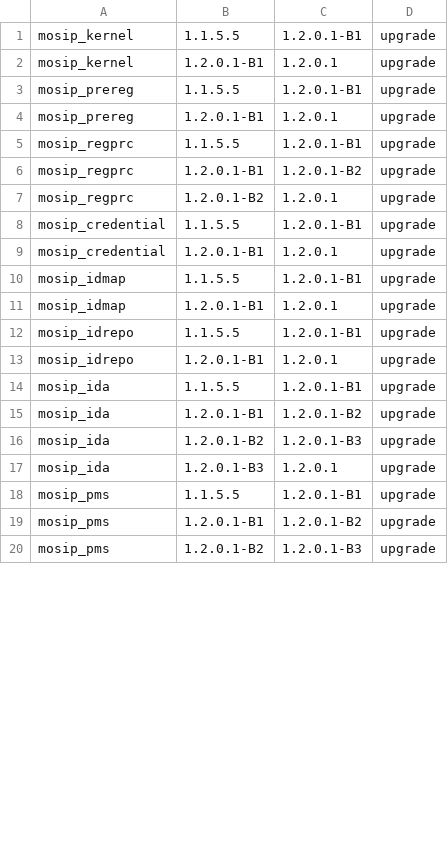
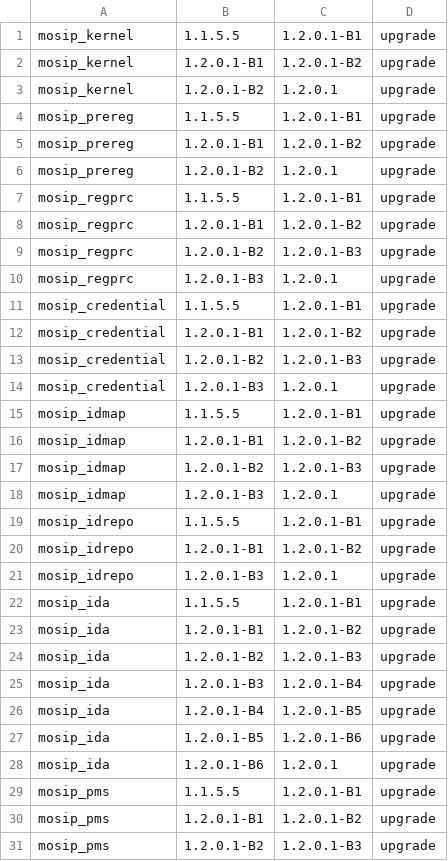
Before and after one commit to tf-nira/postgres-init, a CSV file: postgres-upgrade/upgrade.csv, drawn as a sheet; only a part is shown; the diff covers the shown part only.

```diff
--- a/postgres-upgrade/upgrade.csv
+++ b/postgres-upgrade/upgrade.csv
@@ -1,14 +1,22 @@
 mosip_kernel,1.1.5.5,1.2.0.1-B1,upgrade
-mosip_kernel,1.2.0.1-B1,1.2.0.1,upgrade
+mosip_kernel,1.2.0.1-B1,1.2.0.1-B2,upgrade
+mosip_kernel,1.2.0.1-B2,1.2.0.1,upgrade
 mosip_prereg,1.1.5.5,1.2.0.1-B1,upgrade
-mosip_prereg,1.2.0.1-B1,1.2.0.1,upgrade
+mosip_prereg,1.2.0.1-B1,1.2.0.1-B2,upgrade
+mosip_prereg,1.2.0.1-B2,1.2.0.1,upgrade
 mosip_regprc,1.1.5.5,1.2.0.1-B1,upgrade
 mosip_regprc,1.2.0.1-B1,1.2.0.1-B2,upgrade
-mosip_regprc,1.2.0.1-B2,1.2.0.1,upgrade
+mosip_regprc,1.2.0.1-B2,1.2.0.1-B3,upgrade
+mosip_regprc,1.2.0.1-B3,1.2.0.1,upgrade
 mosip_credential,1.1.5.5,1.2.0.1-B1,upgrade
-mosip_credential,1.2.0.1-B1,1.2.0.1,upgrade
+mosip_credential,1.2.0.1-B1,1.2.0.1-B2,upgrade
+mosip_credential,1.2.0.1-B2,1.2.0.1-B3,upgrade
+mosip_credential,1.2.0.1-B3,1.2.0.1,upgrade
 mosip_idmap,1.1.5.5,1.2.0.1-B1,upgrade
-mosip_idmap,1.2.0.1-B1,1.2.0.1,upgrade
+mosip_idmap,1.2.0.1-B1,1.2.0.1-B2,upgrade
+mosip_idmap,1.2.0.1-B2,1.2.0.1-B3,upgrade
+mosip_idmap,1.2.0.1-B3,1.2.0.1,upgrade
 mosip_idrepo,1.1.5.5,1.2.0.1-B1,upgrade
-mosip_idrepo,1.2.0.1-B1,1.2.0.1,upgrade
+mosip_idrepo,1.2.0.1-B1,1.2.0.1-B2,upgrade
+mosip_idrepo,1.2.0.1-B3,1.2.0.1,upgrade
 mosip_ida,1.1.5.5,1.2.0.1-B1,upgrade
@@ -16,3 +24,6 @@ mosip_ida,1.2.0.1-B1,1.2.0.1-B2,upgrade
 mosip_ida,1.2.0.1-B2,1.2.0.1-B3,upgrade
-mosip_ida,1.2.0.1-B3,1.2.0.1,upgrade
+mosip_ida,1.2.0.1-B3,1.2.0.1-B4,upgrade
+mosip_ida,1.2.0.1-B4,1.2.0.1-B5,upgrade
+mosip_ida,1.2.0.1-B5,1.2.0.1-B6,upgrade
+mosip_ida,1.2.0.1-B6,1.2.0.1,upgrade
 mosip_pms,1.1.5.5,1.2.0.1-B1,upgrade
```
Also changed, not shown: 7 added rows and 6 edited cells elsewhere in this file, 1 other file.
